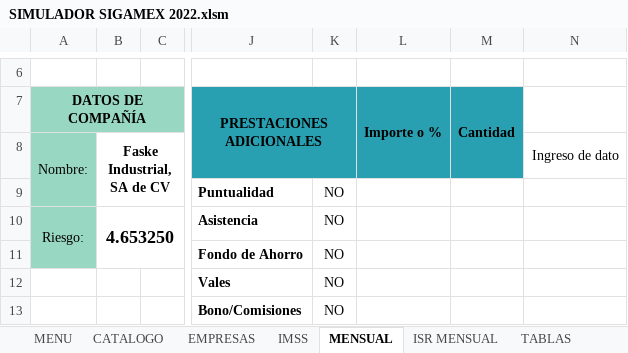
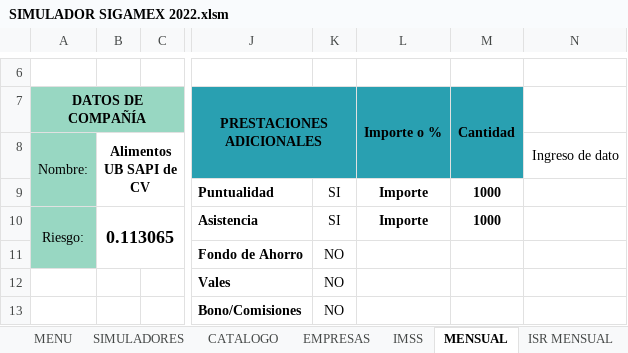
Before and after one commit to Gidggidonni98/SIGAMEX, an Excel workbook: SIMULADOR SIGAMEX 2022.xlsm, sheet MENSUAL, drawn as a sheet; only a part is shown, gaps mark what is left out; values as stored, in another font and other column widths than the file's, no borders; charts and pictures not drawn; the diff names each change by its address in the sheet, - before the commit and + after, or states it on an @@ line.

```diff
--- a/SIMULADOR SIGAMEX 2022.xlsm (sheet MENSUAL)
+++ b/SIMULADOR SIGAMEX 2022.xlsm (sheet MENSUAL)
+sheet tab: SIMULADORES
-B8: Faske Industrial, SA de CV
+B8: Alimentos UB SAPI de CV
-K9:K10: NO
+K9:K10: SI
-L9:L10 (Importe o %): (empty)
+L9:L10 (Importe o %): Importe
-M9:M10 (Cantidad): (empty)
+M9:M10 (Cantidad): 1000
-B10: 4.653250
+B10: 0.113065
```
Also changed, not shown: sheet MENU, sheet EMPRESAS, sheet IMSS, sheet CATALOGO, charts or pictures, 1 other file.
